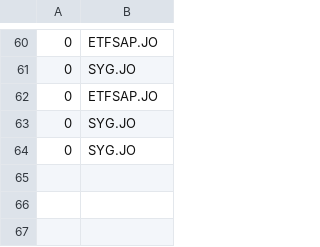
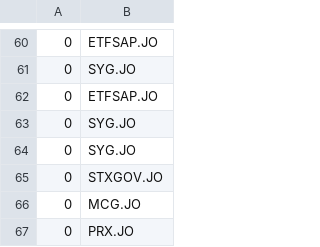
Before and after one commit to CrozierN/BD-PROJECT2M-Y, a CSV file: skipped_tickers.csv, drawn as a sheet; only a part is shown, gaps mark what is left out; the diff names each change by its address in the sheet, - before the commit and + after, or states it on an @@ line.

```diff
--- a/skipped_tickers.csv
+++ b/skipped_tickers.csv
+row 65: 0 | STXGOV.JO
+row 66: 0 | MCG.JO
+row 67: 0 | PRX.JO
```
Also changed, not shown: Model/SA_ETF_best_model.csv, 4 other files.
